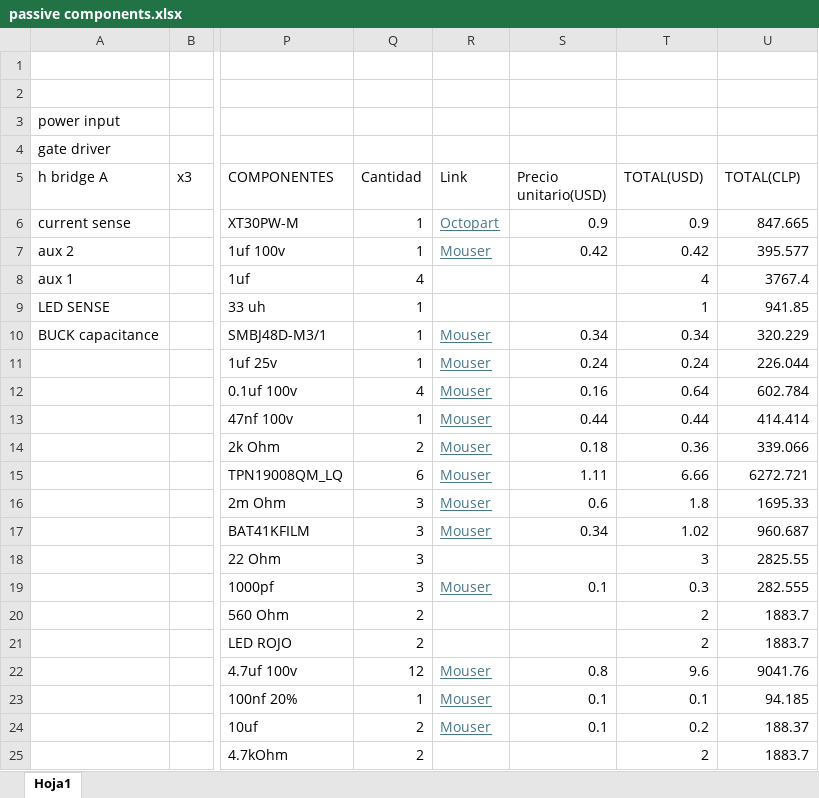
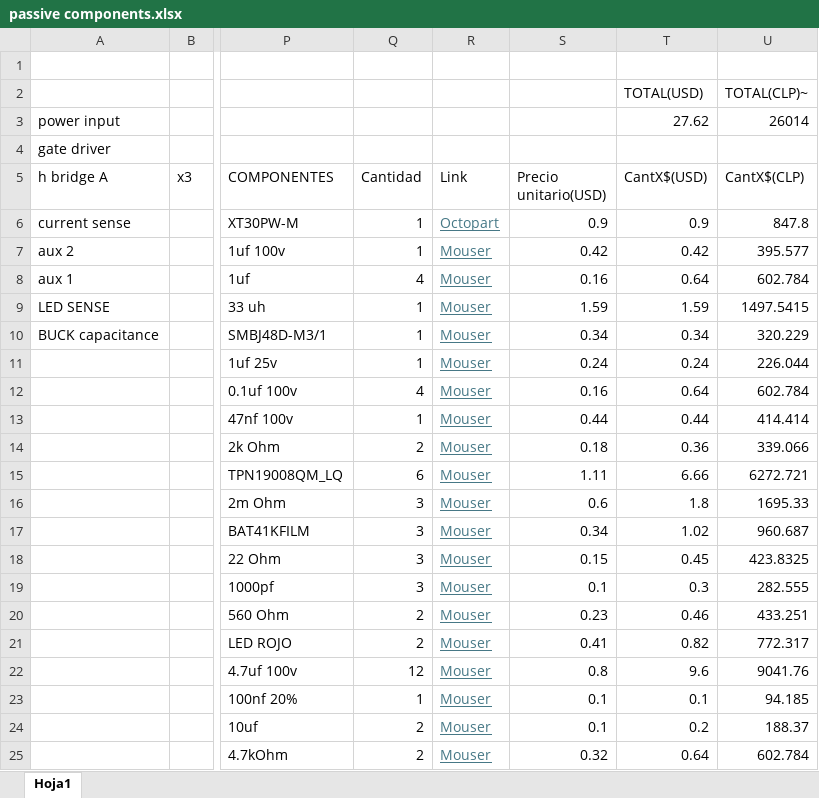
Before and after one commit to Sysmic-Robotics/phoenix-c1-, an Excel workbook: docs/passive components.xlsx, sheet Hoja1, drawn as a sheet; only a part is shown, gaps mark what is left out; values as stored, in another font and other column widths than the file's, no borders; table styles not drawn; rows hold the shown columns only; the diff names each change by its address in the sheet, - before the commit and + after, or states it on an @@ line.

Commit message:
docs(Passive Components)
excel file DONE that lists passive components
with estimated USD and CLP prices.

```diff
--- a/docs/passive components.xlsx (sheet Hoja1)
+++ b/docs/passive components.xlsx (sheet Hoja1)
-row 2: (empty)
+row 2:  |  |  |  |  |  | TOTAL(USD) | TOTAL(CLP)~
-T3 (CantX$(USD)): (empty)
+T3 (CantX$(USD)): 27.62
-U3 (CantX$(CLP)): (empty)
+U3 (CantX$(CLP)): 26014
-T5: TOTAL(USD)
+T5: CantX$(USD)
-U5: TOTAL(CLP)
+U5: CantX$(CLP)
-U6 (CantX$(CLP)): 847.665
+U6 (CantX$(CLP)): 847.8
-R8:R9 (Link): (empty)
+R8:R9 (Link): Mouser
-S8 (Precio unitario(USD)): (empty)
+S8 (Precio unitario(USD)): 0.16
-T8 (CantX$(USD)): 4
+T8 (CantX$(USD)): 0.64
-U8 (CantX$(CLP)): 3767.4
+U8 (CantX$(CLP)): 602.784
-S9 (Precio unitario(USD)): (empty)
+S9 (Precio unitario(USD)): 1.59
-T9 (CantX$(USD)): 1
+T9 (CantX$(USD)): 1.59
-U9 (CantX$(CLP)): 941.85
+U9 (CantX$(CLP)): 1497.5415
-R18 (Link): (empty)
+R18 (Link): Mouser
-S18 (Precio unitario(USD)): (empty)
+S18 (Precio unitario(USD)): 0.15
-T18 (CantX$(USD)): 3
+T18 (CantX$(USD)): 0.45
-U18 (CantX$(CLP)): 2825.55
+U18 (CantX$(CLP)): 423.8325
-R20:R21 (Link): (empty)
+R20:R21 (Link): Mouser
-S20 (Precio unitario(USD)): (empty)
+S20 (Precio unitario(USD)): 0.23
-T20 (CantX$(USD)): 2
+T20 (CantX$(USD)): 0.46
-U20 (CantX$(CLP)): 1883.7
+U20 (CantX$(CLP)): 433.251
-S21 (Precio unitario(USD)): (empty)
+S21 (Precio unitario(USD)): 0.41
-T21 (CantX$(USD)): 2
+T21 (CantX$(USD)): 0.82
-U21 (CantX$(CLP)): 1883.7
+U21 (CantX$(CLP)): 772.317
-R25 (Link): (empty)
+R25 (Link): Mouser
-S25 (Precio unitario(USD)): (empty)
+S25 (Precio unitario(USD)): 0.32
-T25 (CantX$(USD)): 2
+T25 (CantX$(USD)): 0.64
-U25 (CantX$(CLP)): 1883.7
+U25 (CantX$(CLP)): 602.784
```
Also changed, not shown: formulas that keep their value.
